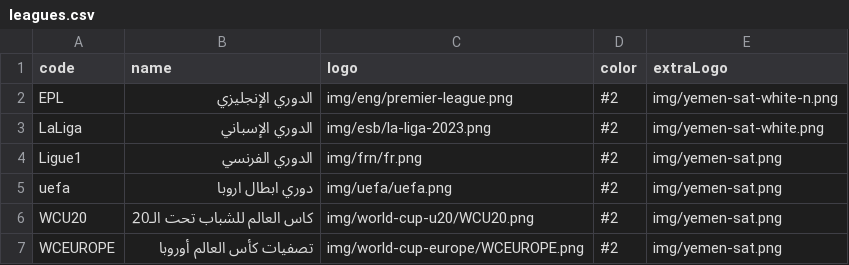
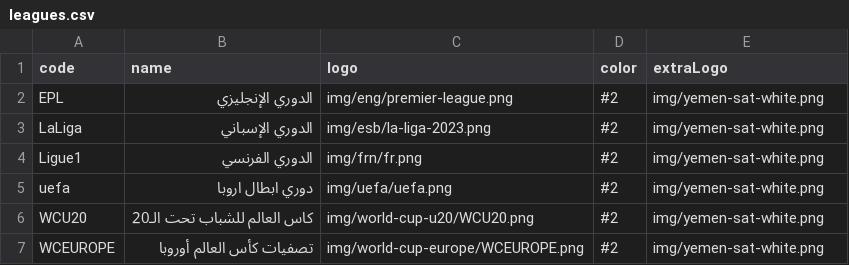
Before and after one commit to falahsab/jedwal, a CSV file: csv/leagues.csv, drawn as a sheet.

Commit message:
Update leagues.csv

```diff
--- a/csv/leagues.csv
+++ b/csv/leagues.csv
@@ -1,7 +1,7 @@
 code,name,logo,color,extraLogo
-EPL,الدوري الإنجليزي,img/eng/premier-league.png,#2,img/yemen-sat-white-n.png
+EPL,الدوري الإنجليزي,img/eng/premier-league.png,#2,img/yemen-sat-white.png
 LaLiga,الدوري الإسباني,img/esb/la-liga-2023.png,#2,img/yemen-sat-white.png
-Ligue1,الدوري الفرنسي,img/frn/fr.png,#2,img/yemen-sat.png
-uefa,دوري ابطال اروبا,img/uefa/uefa.png,#2,img/yemen-sat.png
-WCU20,كاس العالم للشباب تحت الـ20,img/world-cup-u20/WCU20.png,#2,img/yemen-sat.png
-WCEUROPE,تصفيات كأس العالم أوروبا,img/world-cup-europe/WCEUROPE.png,#2,img/yemen-sat.png
+Ligue1,الدوري الفرنسي,img/frn/fr.png,#2,img/yemen-sat-white.png
+uefa,دوري ابطال اروبا,img/uefa/uefa.png,#2,img/yemen-sat-white.png
+WCU20,كاس العالم للشباب تحت الـ20,img/world-cup-u20/WCU20.png,#2,img/yemen-sat-white.png
+WCEUROPE,تصفيات كأس العالم أوروبا,img/world-cup-europe/WCEUROPE.png,#2,img/yemen-sat-white.png
```
